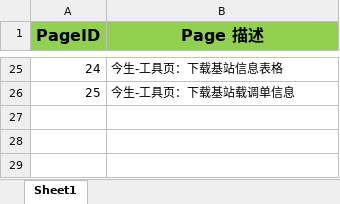
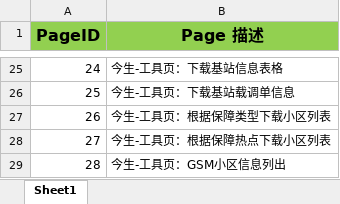
Before and after one commit to BerryBC/SanShi, an Excel workbook: TODO/Page ID.xlsx, sheet Sheet1, drawn as a sheet; only a part is shown, gaps mark what is left out; values as stored, in another font and other column widths than the file's, no borders; the diff names each change by its address in the sheet, - before the commit and + after, or states it on an @@ line.

```diff
--- a/TODO/Page ID.xlsx (sheet Sheet1)
+++ b/TODO/Page ID.xlsx (sheet Sheet1)
+row 27: 26 | 今生-工具页：根据保障类型下载小区列表
+row 28: 27 | 今生-工具页：根据保障热点下载小区列表
+row 29: 28 | 今生-工具页：GSM小区信息列出
```
Also changed, not shown: TODO/What's ToDo.xlsx, 47 other files.
